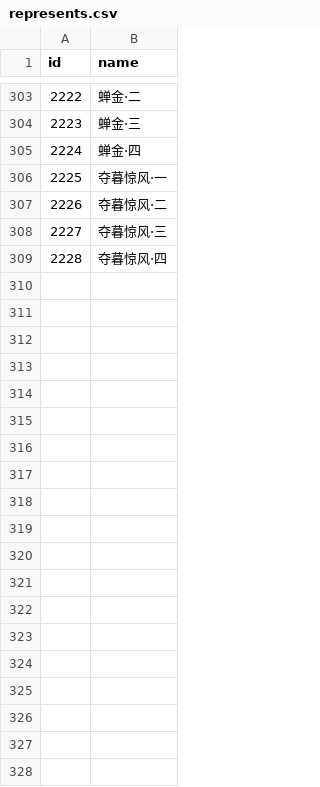
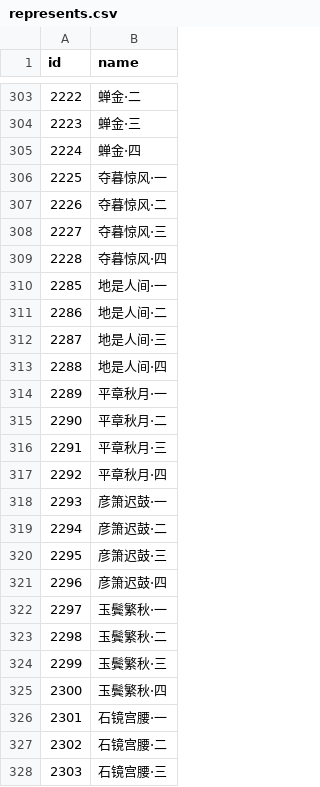
Before and after one commit to j3pz/j3pz-data-processor, a CSV file: output/represents.csv, drawn as a sheet; only a part is shown, gaps mark what is left out; the diff covers the shown part only; the diff names each change by its address in the sheet, - before the commit and + after, or states it on an @@ line.

```diff
--- a/output/represents.csv
+++ b/output/represents.csv
+row 310: 2285 | 地是人间·一
+row 311: 2286 | 地是人间·二
+row 312: 2287 | 地是人间·三
+row 313: 2288 | 地是人间·四
+row 314: 2289 | 平章秋月·一
+row 315: 2290 | 平章秋月·二
+row 316: 2291 | 平章秋月·三
+row 317: 2292 | 平章秋月·四
+row 318: 2293 | 彦箫迟鼓·一
+row 319: 2294 | 彦箫迟鼓·二
+row 320: 2295 | 彦箫迟鼓·三
+row 321: 2296 | 彦箫迟鼓·四
+row 322: 2297 | 玉鬓繁秋·一
+row 323: 2298 | 玉鬓繁秋·二
+row 324: 2299 | 玉鬓繁秋·三
+row 325: 2300 | 玉鬓繁秋·四
+row 326: 2301 | 石镜宫腰·一
+row 327: 2302 | 石镜宫腰·二
+row 328: 2303 | 石镜宫腰·三
```
Also changed, not shown: 49 added rows elsewhere in this file, output/boss.csv, output/effect.csv, 29 other files.
